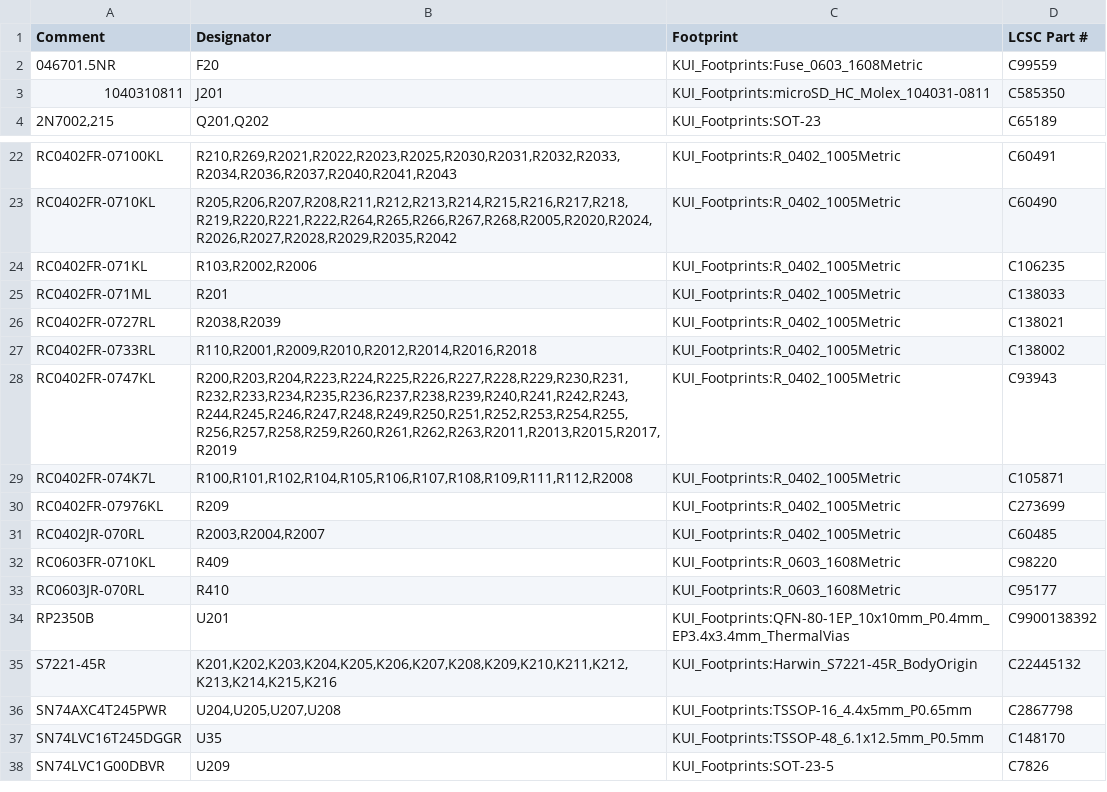
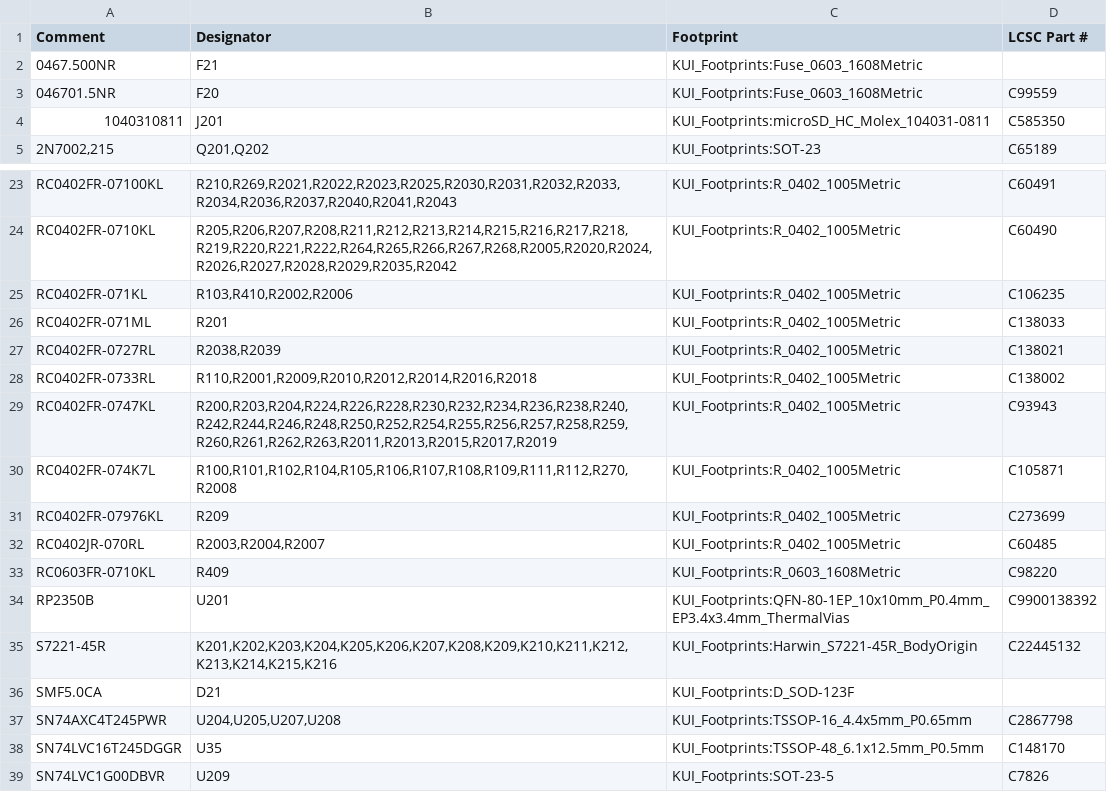
Before and after one commit to TPMJB/K-UI-NeXT, a CSV file: hardware/g1-sd-wifi/manufacturing/rigid-bom.csv, drawn as a sheet; only a part is shown, gaps mark what is left out.

```diff
--- a/hardware/g1-sd-wifi/manufacturing/rigid-bom.csv
+++ b/hardware/g1-sd-wifi/manufacturing/rigid-bom.csv
@@ -1,2 +1,3 @@
 Comment,Designator,Footprint,LCSC Part #
+0467.500NR,F21,KUI_Footprints:Fuse_0603_1608Metric,
 046701.5NR,F20,KUI_Footprints:Fuse_0603_1608Metric,C99559
@@ -23,3 +24,3 @@ RC0402FR-07100KL,"R210,R269,R2021,R2022,R2023,R2025,R2030,R2031,R2032,R2033,R203
 RC0402FR-0710KL,"R205,R206,R207,R208,R211,R212,R213,R214,R215,R216,R217,R218,R219,R220,R221,R222,R264,R265,R266,R267,R268,R2005,R2020,R2024,R2026,R2027,R2028,R2029,R2035,R2042",KUI_Footprints:R_0402_1005Metric,C60490
-RC0402FR-071KL,"R103,R2002,R2006",KUI_Footprints:R_0402_1005Metric,C106235
+RC0402FR-071KL,"R103,R410,R2002,R2006",KUI_Footprints:R_0402_1005Metric,C106235
 RC0402FR-071ML,R201,KUI_Footprints:R_0402_1005Metric,C138033
@@ -27,4 +28,4 @@ RC0402FR-0727RL,"R2038,R2039",KUI_Footprints:R_0402_1005Metric,C138021
 RC0402FR-0733RL,"R110,R2001,R2009,R2010,R2012,R2014,R2016,R2018",KUI_Footprints:R_0402_1005Metric,C138002
-RC0402FR-0747KL,"R200,R203,R204,R223,R224,R225,R226,R227,R228,R229,R230,R231,R232,R233,R234,R235,R236,R237,R238,R239,R240,R241,R242,R243,R244,R245,R246,R247,R248,R249,R250,R251,R252,R253,R254,R255,R256,R257,R258,R259,R260,R261,R262,R263,R2011,R2013,R2015,R2017,R2019",KUI_Footprints:R_0402_1005Metric,C93943
-RC0402FR-074K7L,"R100,R101,R102,R104,R105,R106,R107,R108,R109,R111,R112,R2008",KUI_Footprints:R_0402_1005Metric,C105871
+RC0402FR-0747KL,"R200,R203,R204,R224,R226,R228,R230,R232,R234,R236,R238,R240,R242,R244,R246,R248,R250,R252,R254,R255,R256,R257,R258,R259,R260,R261,R262,R263,R2011,R2013,R2015,R2017,R2019",KUI_Footprints:R_0402_1005Metric,C93943
+RC0402FR-074K7L,"R100,R101,R102,R104,R105,R106,R107,R108,R109,R111,R112,R270,R2008",KUI_Footprints:R_0402_1005Metric,C105871
 RC0402FR-07976KL,R209,KUI_Footprints:R_0402_1005Metric,C273699
@@ -32,5 +33,5 @@ RC0402JR-070RL,"R2003,R2004,R2007",KUI_Footprints:R_0402_1005Metric,C60485
 RC0603FR-0710KL,R409,KUI_Footprints:R_0603_1608Metric,C98220
-RC0603JR-070RL,R410,KUI_Footprints:R_0603_1608Metric,C95177
 RP2350B,U201,KUI_Footprints:QFN-80-1EP_10x10mm_P0.4mm_EP3.4x3.4mm_ThermalVias,C9900138392
 S7221-45R,"K201,K202,K203,K204,K205,K206,K207,K208,K209,K210,K211,K212,K213,K214,K215,K216",KUI_Footprints:Harwin_S7221-45R_BodyOrigin,C22445132
+SMF5.0CA,D21,KUI_Footprints:D_SOD-123F,
 SN74AXC4T245PWR,"U204,U205,U207,U208",KUI_Footprints:TSSOP-16_4.4x5mm_P0.65mm,C2867798
```
Also changed, not shown: hardware/g1-sd-wifi/manufacturing/rigid-cpl.csv, hardware/g1-sd-wifi/manufacturing/rigid-psram-dnp-bom.csv, 7 other files.
